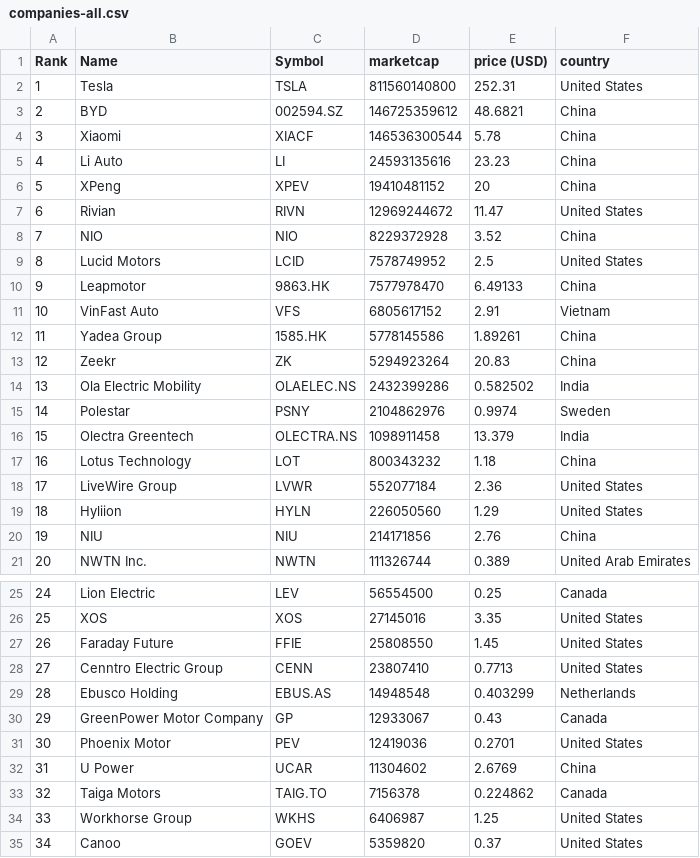
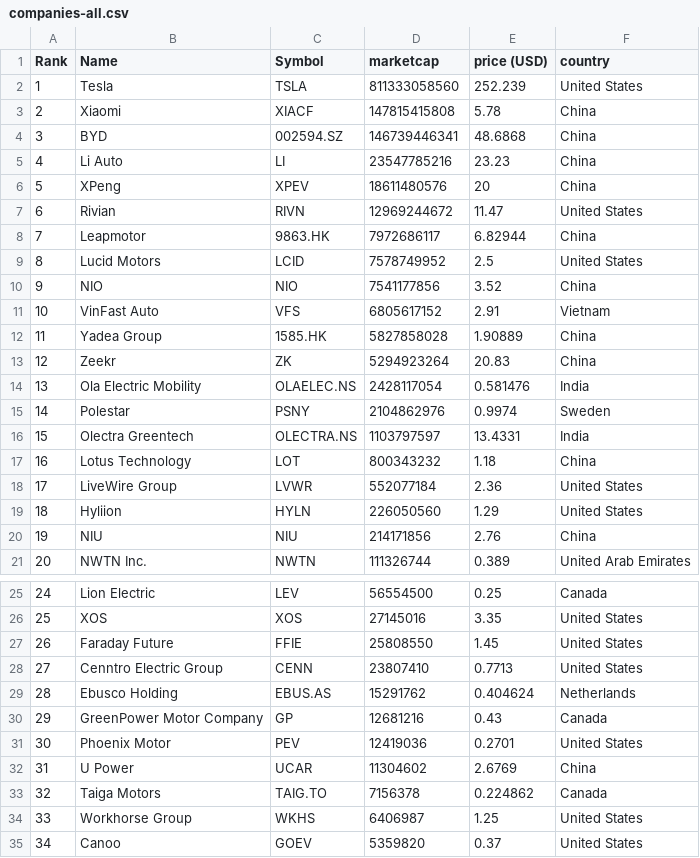
Before and after one commit to sosalemorvan/merida-june-6-2024_artfisica, a CSV file: companies-all.csv, drawn as a sheet; only a part is shown, gaps mark what is left out.

```diff
--- a/companies-all.csv
+++ b/companies-all.csv
@@ -1,17 +1,17 @@
 "Rank","Name","Symbol","marketcap","price (USD)","country"
-"1","Tesla","TSLA","811560140800","252.31","United States"
-"2","BYD","002594.SZ","146725359612","48.6821","China"
-"3","Xiaomi","XIACF","146536300544","5.78","China"
-"4","Li Auto","LI","24593135616","23.23","China"
-"5","XPeng","XPEV","19410481152","20","China"
+"1","Tesla","TSLA","811333058560","252.239","United States"
+"2","Xiaomi","XIACF","147815415808","5.78","China"
+"3","BYD","002594.SZ","146739446341","48.6868","China"
+"4","Li Auto","LI","23547785216","23.23","China"
+"5","XPeng","XPEV","18611480576","20","China"
 "6","Rivian","RIVN","12969244672","11.47","United States"
-"7","NIO","NIO","8229372928","3.52","China"
+"7","Leapmotor","9863.HK","7972686117","6.82944","China"
 "8","Lucid Motors","LCID","7578749952","2.5","United States"
-"9","Leapmotor","9863.HK","7577978470","6.49133","China"
+"9","NIO","NIO","7541177856","3.52","China"
 "10","VinFast Auto","VFS","6805617152","2.91","Vietnam"
-"11","Yadea Group","1585.HK","5778145586","1.89261","China"
+"11","Yadea Group","1585.HK","5827858028","1.90889","China"
 "12","Zeekr","ZK","5294923264","20.83","China"
-"13","Ola Electric Mobility","OLAELEC.NS","2432399286","0.582502","India"
+"13","Ola Electric Mobility","OLAELEC.NS","2428117054","0.581476","India"
 "14","Polestar","PSNY","2104862976","0.9974","Sweden"
-"15","Olectra Greentech","OLECTRA.NS","1098911458","13.379","India"
+"15","Olectra Greentech","OLECTRA.NS","1103797597","13.4331","India"
 "16","Lotus Technology","LOT","800343232","1.18","China"
@@ -28,4 +28,4 @@
 "27","Cenntro Electric Group","CENN","23807410","0.7713","United States"
-"28","Ebusco Holding","EBUS.AS","14948548","0.403299","Netherlands"
-"29","GreenPower Motor Company","GP","12933067","0.43","Canada"
+"28","Ebusco Holding","EBUS.AS","15291762","0.404624","Netherlands"
+"29","GreenPower Motor Company","GP","12681216","0.43","Canada"
 "30","Phoenix Motor","PEV","12419036","0.2701","United States"
```
Also changed, not shown: companies-china.csv.
